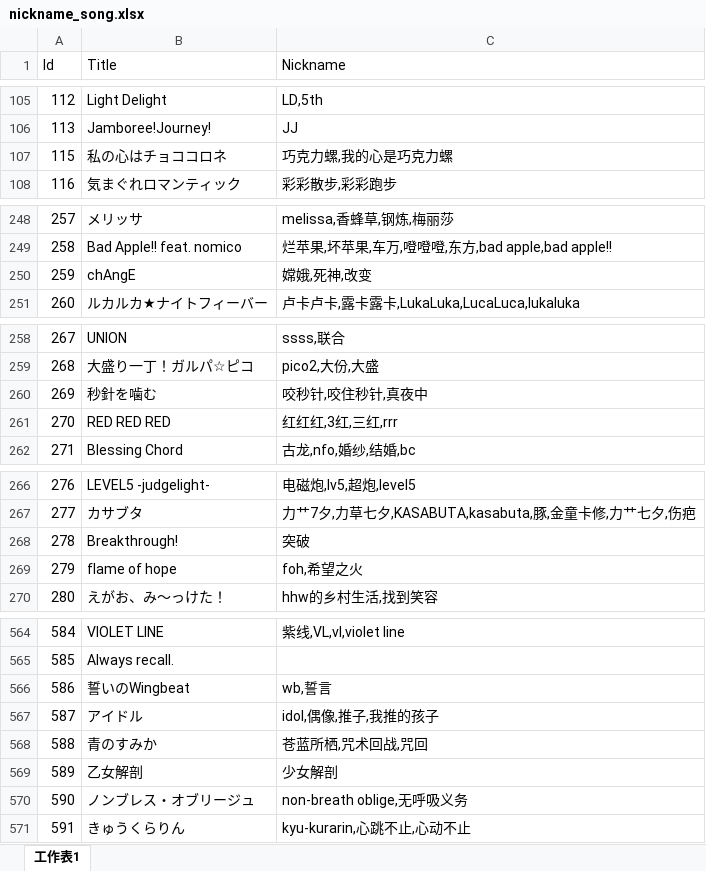
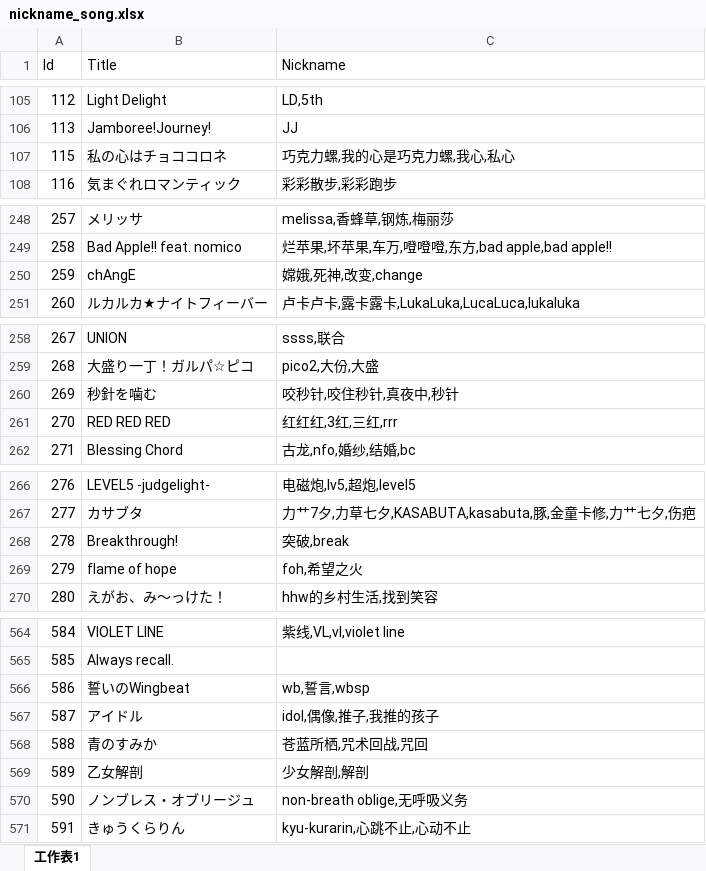
Before and after one commit to Kudryavka03/tsugu-bangdream-bot-backend, an Excel workbook: config/nickname_song.xlsx, sheet 工作表1, drawn as a sheet; only a part is shown, gaps mark what is left out; values as stored, in another font and other column widths than the file's, no borders; the diff covers the shown part only; the diff names each change by its address in the sheet, - before the commit and + after, or states it on an @@ line.

```diff
--- a/config/nickname_song.xlsx (sheet 工作表1)
+++ b/config/nickname_song.xlsx (sheet 工作表1)
-C107 (Nickname): 巧克力螺,我的心是巧克力螺
+C107 (Nickname): 巧克力螺,我的心是巧克力螺,我心,私心
-C250 (Nickname): 嫦娥,死神,改变
+C250 (Nickname): 嫦娥,死神,改变,change
-C260 (Nickname): 咬秒针,咬住秒针,真夜中
+C260 (Nickname): 咬秒针,咬住秒针,真夜中,秒针
-C268 (Nickname): 突破
+C268 (Nickname): 突破,break
-C566 (Nickname): wb,誓言
+C566 (Nickname): wb,誓言,wbsp
-C569 (Nickname): 少女解剖
+C569 (Nickname): 少女解剖,解剖
```
Also changed, not shown: 28 edited cells elsewhere in this sheet, 2 other files.
